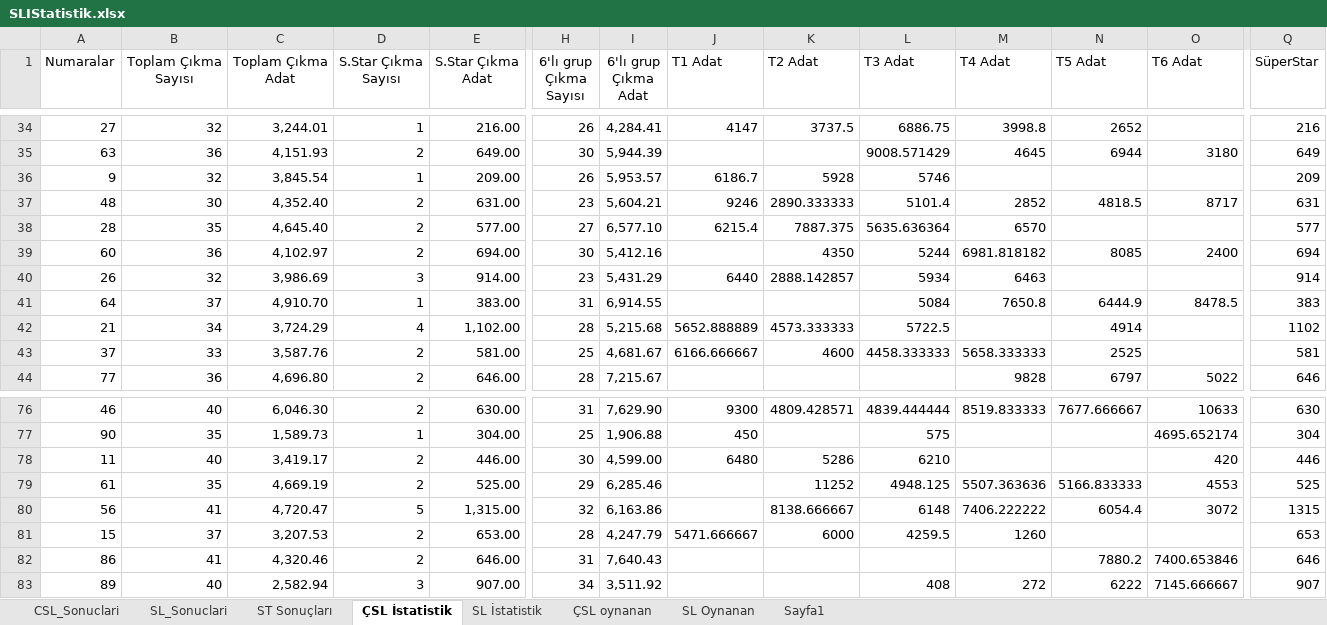
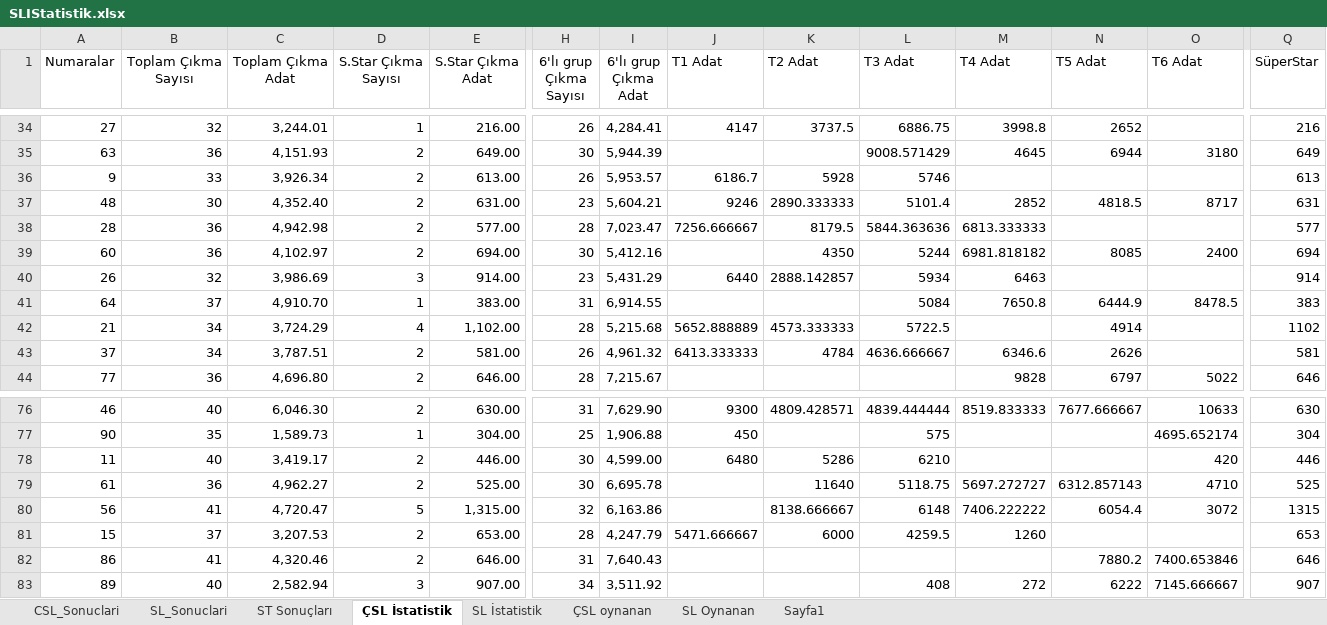
Before and after one commit to ozgur1975/ReadExcelSheet, an Excel workbook: SLIStatistik.xlsx, sheet ÇSL İstatistik, drawn as a sheet; only a part is shown, gaps mark what is left out; values as stored, in another font and other column widths than the file's, no borders; the diff covers the shown part only; the diff names each change by its address in the sheet, - before the commit and + after, or states it on an @@ line.

Commit message:
10.03.2023

```diff
--- a/SLIStatistik.xlsx (sheet ÇSL İstatistik)
+++ b/SLIStatistik.xlsx (sheet ÇSL İstatistik)
-B36 (Toplam Çıkma Sayısı): 32
+B36 (Toplam Çıkma Sayısı): 33
-C36 (Toplam Çıkma Adat): 3,845.54
+C36 (Toplam Çıkma Adat): 3,926.34
-D36 (S.Star Çıkma Sayısı): 1
+D36 (S.Star Çıkma Sayısı): 2
-E36 (S.Star Çıkma Adat): 209.00
+E36 (S.Star Çıkma Adat): 613.00
-Q36 (SüperStar): 209
+Q36 (SüperStar): 613
-B38 (Toplam Çıkma Sayısı): 35
+B38 (Toplam Çıkma Sayısı): 36
-C38 (Toplam Çıkma Adat): 4,645.40
+C38 (Toplam Çıkma Adat): 4,942.98
-H38 (6'lı grup Çıkma Sayısı): 27
+H38 (6'lı grup Çıkma Sayısı): 28
-I38 (6'lı grup Çıkma Adat): 6,577.10
+I38 (6'lı grup Çıkma Adat): 7,023.47
-J38 (T1 Adat): 6215.4
+J38 (T1 Adat): 7256.666667
-K38 (T2 Adat): 7887.375
+K38 (T2 Adat): 8179.5
-L38 (T3 Adat): 5635.636364
+L38 (T3 Adat): 5844.363636
-M38 (T4 Adat): 6570
+M38 (T4 Adat): 6813.333333
-B43 (Toplam Çıkma Sayısı): 33
+B43 (Toplam Çıkma Sayısı): 34
-C43 (Toplam Çıkma Adat): 3,587.76
+C43 (Toplam Çıkma Adat): 3,787.51
-H43 (6'lı grup Çıkma Sayısı): 25
+H43 (6'lı grup Çıkma Sayısı): 26
-I43 (6'lı grup Çıkma Adat): 4,681.67
+I43 (6'lı grup Çıkma Adat): 4,961.32
-J43 (T1 Adat): 6166.666667
+J43 (T1 Adat): 6413.333333
-K43 (T2 Adat): 4600
+K43 (T2 Adat): 4784
-L43 (T3 Adat): 4458.333333
+L43 (T3 Adat): 4636.666667
-M43 (T4 Adat): 5658.333333
+M43 (T4 Adat): 6346.6
-N43 (T5 Adat): 2525
+N43 (T5 Adat): 2626
-B79 (Toplam Çıkma Sayısı): 35
+B79 (Toplam Çıkma Sayısı): 36
-C79 (Toplam Çıkma Adat): 4,669.19
+C79 (Toplam Çıkma Adat): 4,962.27
-H79 (6'lı grup Çıkma Sayısı): 29
+H79 (6'lı grup Çıkma Sayısı): 30
-I79 (6'lı grup Çıkma Adat): 6,285.46
+I79 (6'lı grup Çıkma Adat): 6,695.78
-K79 (T2 Adat): 11252
+K79 (T2 Adat): 11640
-L79 (T3 Adat): 4948.125
+L79 (T3 Adat): 5118.75
-M79 (T4 Adat): 5507.363636
+M79 (T4 Adat): 5697.272727
-N79 (T5 Adat): 5166.833333
+N79 (T5 Adat): 6312.857143
-O79 (T6 Adat): 4553
+O79 (T6 Adat): 4710
```
Also changed, not shown: 31 edited cells elsewhere in this sheet, sheet SL İstatistik, sheet CSL_Sonuclari, sheet SL_Sonuclari, sheet ST Sonuçları.
